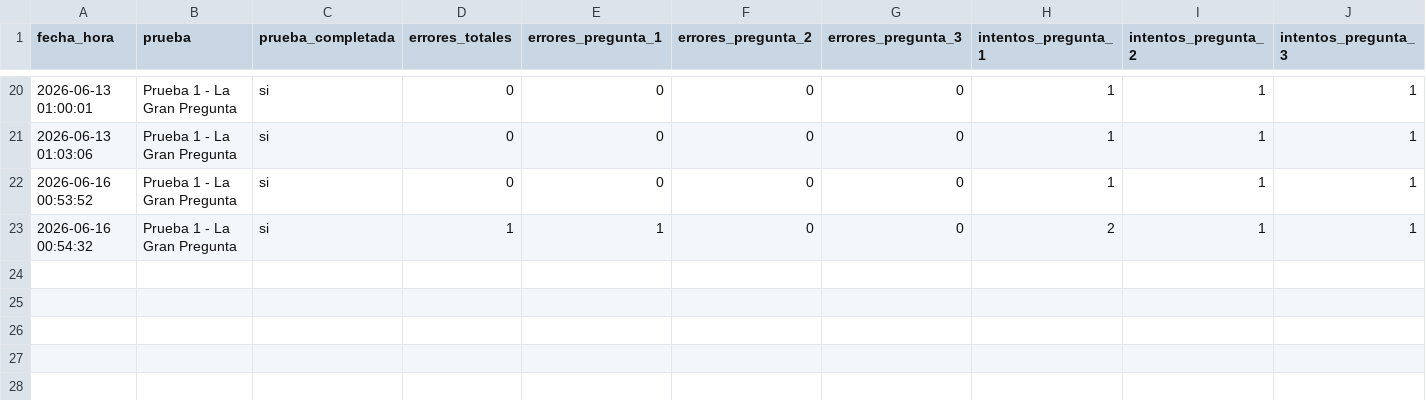
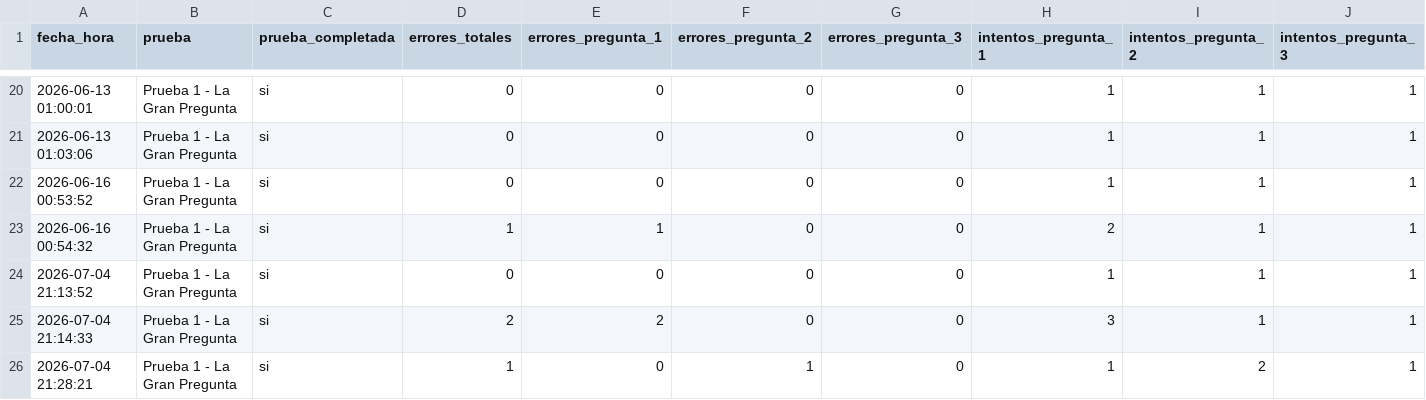
Before and after one commit to ag4626250/hall-game-tfg, a CSV file: datos/metricas_prueba1.csv, drawn as a sheet; only a part is shown, gaps mark what is left out; rows hold the shown columns only; the diff names each change by its address in the sheet, - before the commit and + after, or states it on an @@ line.

```diff
--- a/datos/metricas_prueba1.csv
+++ b/datos/metricas_prueba1.csv
+row 24: 2026-07-04 21:13:52 | Prueba 1 - La Gran Pregunta | si | 0 | 0 | 0 | 0 | 1 | 1 | 1
+row 25: 2026-07-04 21:14:33 | Prueba 1 - La Gran Pregunta | si | 2 | 2 | 0 | 0 | 3 | 1 | 1
+row 26: 2026-07-04 21:28:21 | Prueba 1 - La Gran Pregunta | si | 1 | 0 | 1 | 0 | 1 | 2 | 1
```
Also changed, not shown: 1 other file.
